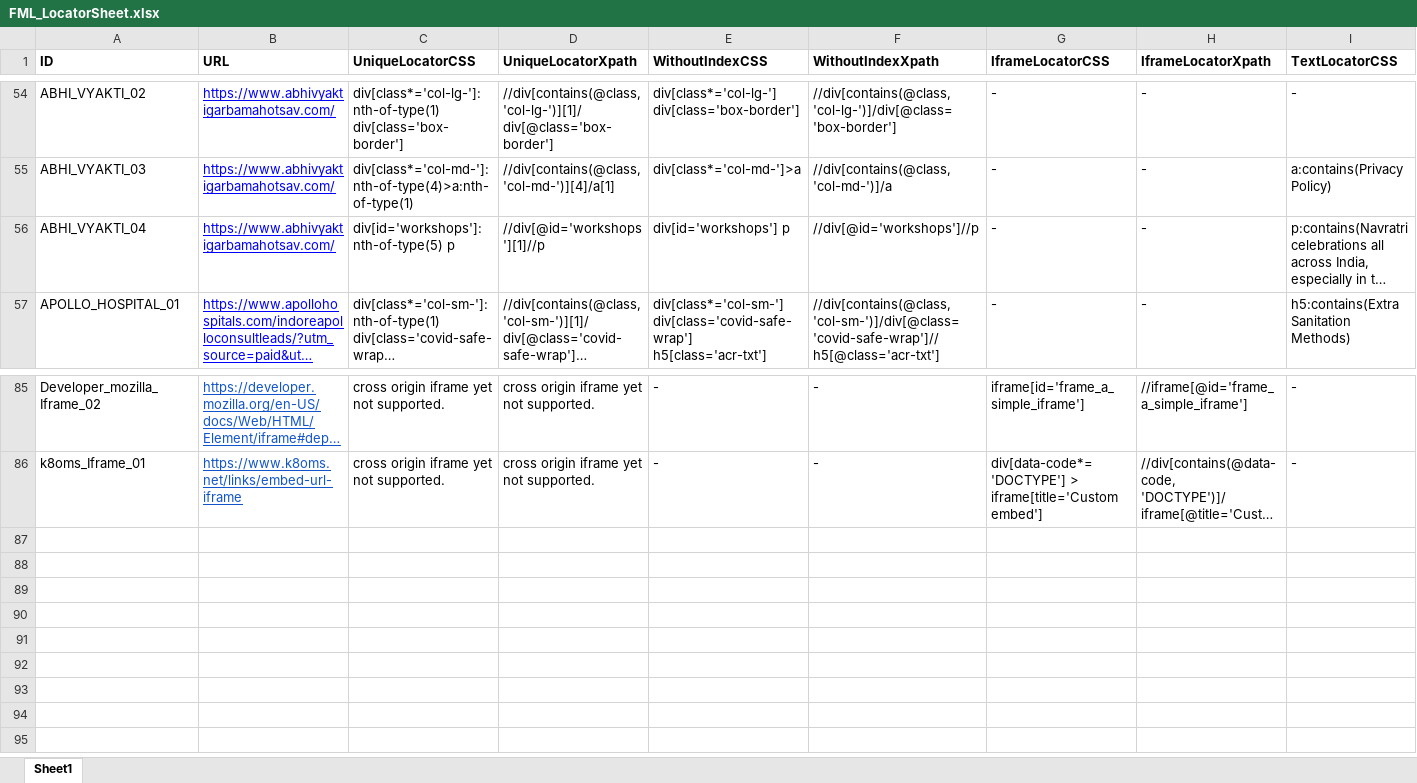
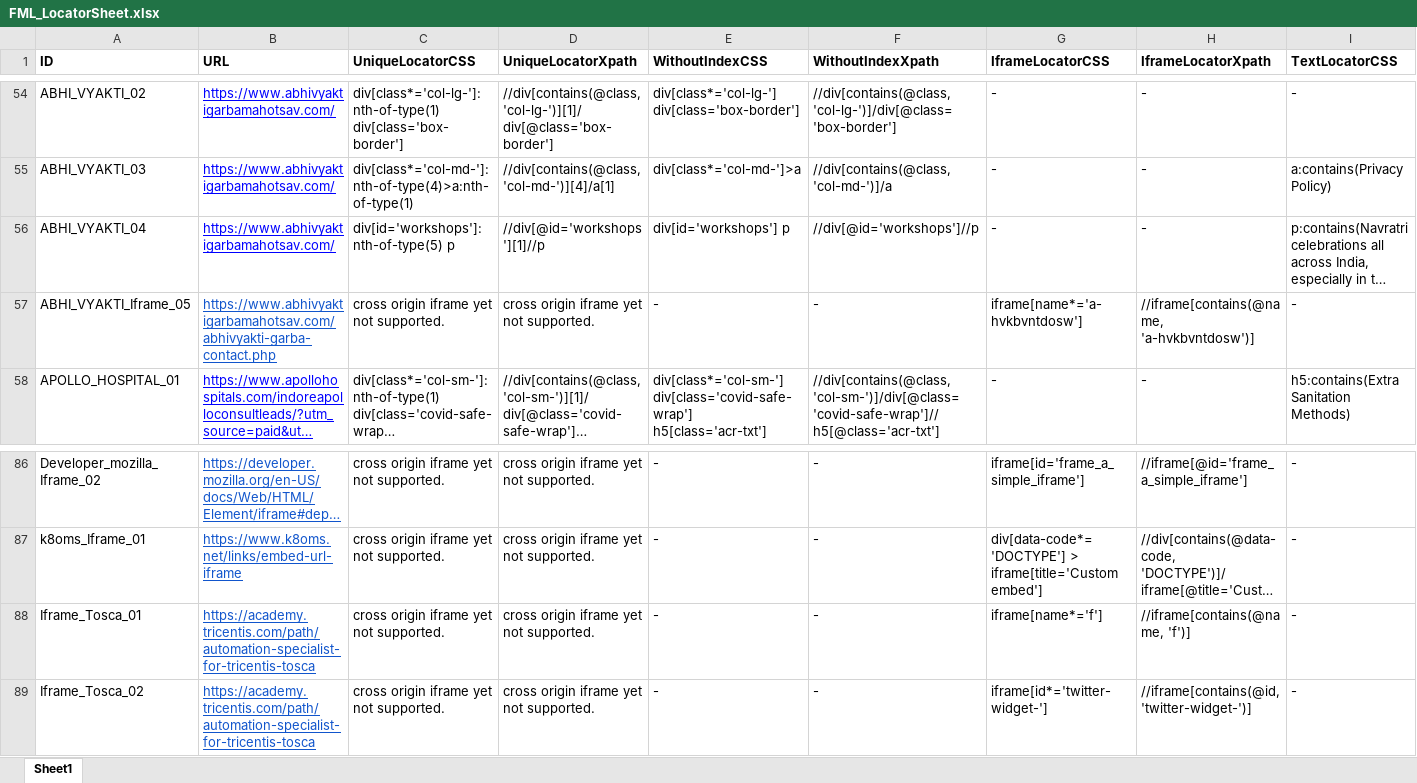
Before and after one commit to pooja10404/Automation_FML, an Excel workbook: src/main/resources/FML_LocatorSheet.xlsx, sheet Sheet1, drawn as a sheet; only a part is shown, gaps mark what is left out; long unchanged cells end in …; values as stored, in another font and other column widths than the file's, no borders; rows hold the shown columns only; the diff names each change by its address in the sheet, - before the commit and + after, or states it on an @@ line.

```diff
--- a/src/main/resources/FML_LocatorSheet.xlsx (sheet Sheet1)
+++ b/src/main/resources/FML_LocatorSheet.xlsx (sheet Sheet1)
+row 57: ABHI_VYAKTI_Iframe_05 | https://www.abhivyaktigarbamahotsav.com/abhivyakti-garba-contact.php | cross origin iframe yet not supported. | cross origin iframe yet not supported. | - | - | iframe[name*='a-hvkbvntdosw'] | //iframe[contains(@name, 'a-hvkbvntdosw')] | -
+row 88: Iframe_Tosca_01 | https://academy.tricentis.com/path/automation-specialist-for-tricentis-tosca | cross origin iframe yet not supported. | cross origin iframe yet not supported. | - | - | iframe[name*='f'] | //iframe[contains(@name, 'f')] | -
+row 89: Iframe_Tosca_02 | https://academy.tricentis.com/path/automation-specialist-for-tricentis-tosca | cross origin iframe yet not supported. | cross origin iframe yet not supported. | - | - | iframe[id*='twitter-widget-'] | //iframe[contains(@id, 'twitter-widget-')] | -
```
Also changed, not shown: 7 other files.
